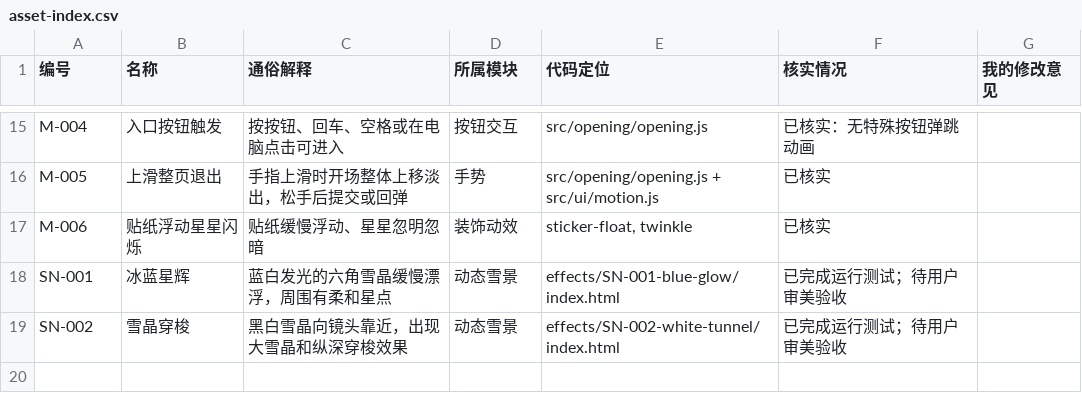
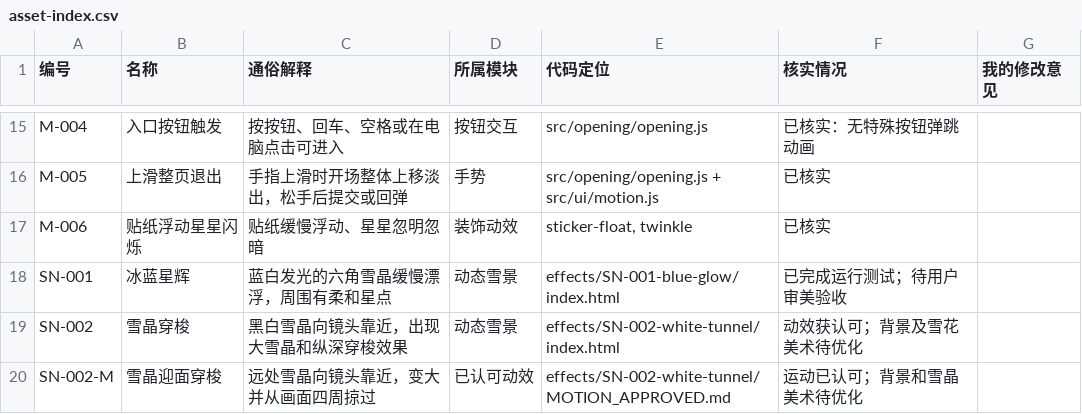
Before and after one commit to velunelle/Vespera-Canvas, a CSV file: assets/asset-index.csv, drawn as a sheet; only a part is shown, gaps mark what is left out.

Commit message:
Record approved SN-002 motion separately from unapproved visual styling

```diff
--- a/assets/asset-index.csv
+++ b/assets/asset-index.csv
@@ -18,2 +18,3 @@
 "SN-001","冰蓝星辉","蓝白发光的六角雪晶缓慢漂浮，周围有柔和星点","动态雪景","effects/SN-001-blue-glow/index.html","已完成运行测试；待用户审美验收",""
-"SN-002","雪晶穿梭","黑白雪晶向镜头靠近，出现大雪晶和纵深穿梭效果","动态雪景","effects/SN-002-white-tunnel/index.html","已完成运行测试；待用户审美验收",""
+"SN-002","雪晶穿梭","黑白雪晶向镜头靠近，出现大雪晶和纵深穿梭效果","动态雪景","effects/SN-002-white-tunnel/index.html","动效获认可；背景及雪花美术待优化",""
+"SN-002-M","雪晶迎面穿梭","远处雪晶向镜头靠近，变大并从画面四周掠过","已认可动效","effects/SN-002-white-tunnel/MOTION_APPROVED.md","运动已认可；背景和雪晶美术待优化",""
```
